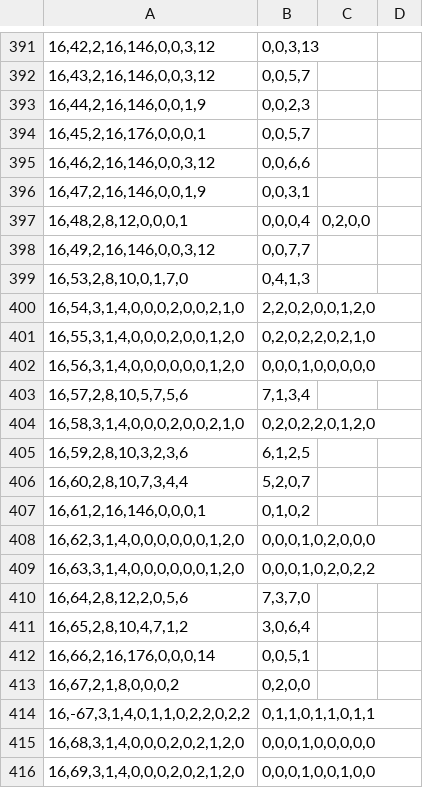
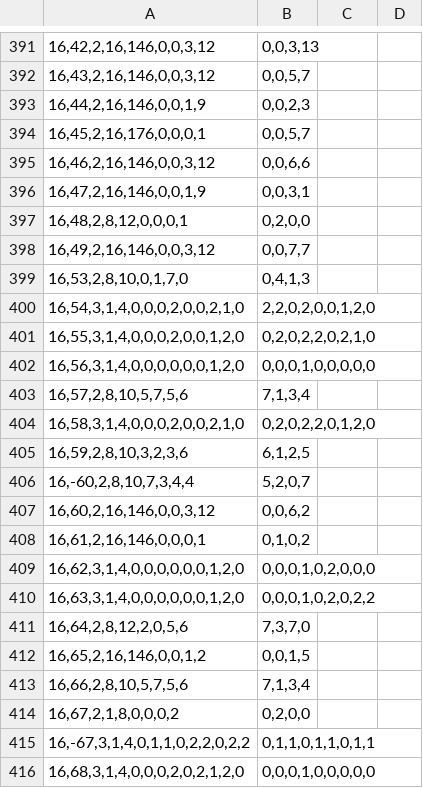
Before and after one commit to Ivanhan2018/MathTool, a CSV file: gaptool/RingData.csv, drawn as a sheet; only a part is shown, gaps mark what is left out; the shorter side is filled out with more unchanged rows; removed rows and columns are numbered as before the commit, all else as after; the diff names each change by its address in the sheet, - before the commit and + after, or states it on an @@ line.

```diff
--- a/gaptool/RingData.csv
+++ b/gaptool/RingData.csv
-B397: 0,0,0,4
+B397: 0,2,0,0
-C397: 0,2,0,0
+C397: (empty)
-A406: 16,60,2,8,10,7,3,4,4
+A406: 16,-60,2,8,10,7,3,4,4
+row 407: 16,60,2,16,146,0,0,3,12 | 0,0,6,2
-row 411: 16,65,2,8,10,4,7,1,2 | 3,0,6,4
-A412: 16,66,2,16,176,0,0,0,14
+A412: 16,65,2,16,146,0,0,1,2
-B412: 0,0,5,1
+B412: 0,0,1,5
+row 413: 16,66,2,8,10,5,7,5,6 | 7,1,3,4
```
Also changed, not shown: gaptool/RankR16.csv, 1 other file.
